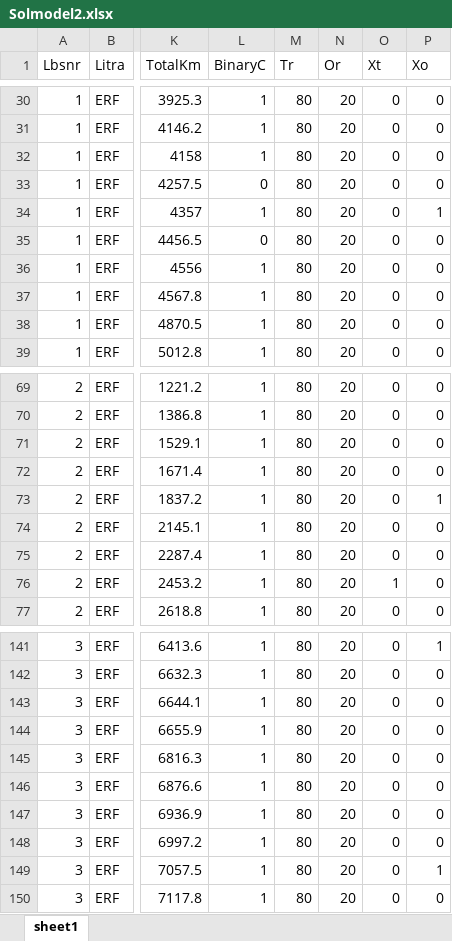
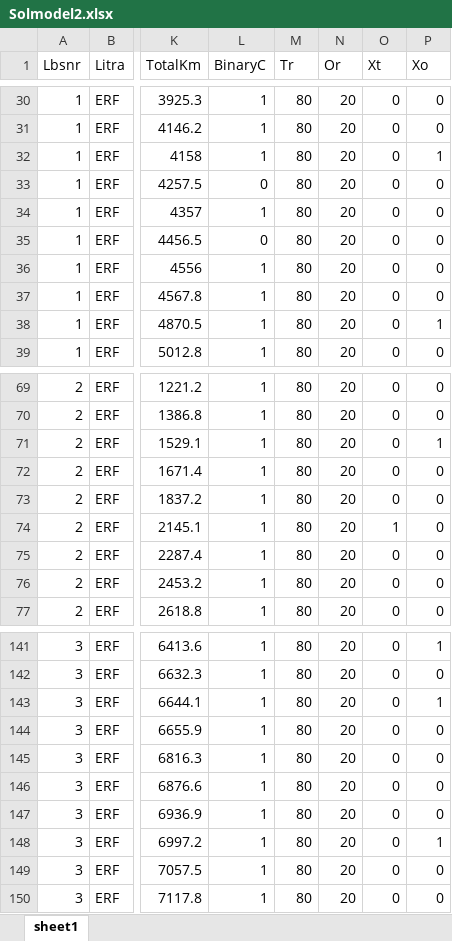
Before and after one commit to EmmaVic/Bachelor, an Excel workbook: Solmodel2.xlsx, sheet sheet1, drawn as a sheet; only a part is shown, gaps mark what is left out; values as stored, in another font and other column widths than the file's, no borders; the diff covers the shown part only; the diff names each change by its address in the sheet, - before the commit and + after, or states it on an @@ line.

```diff
--- a/Solmodel2.xlsx (sheet sheet1)
+++ b/Solmodel2.xlsx (sheet sheet1)
-P32 (Xo): 0
+P32 (Xo): 1
-P34 (Xo): 1
+P34 (Xo): 0
-P38 (Xo): 0
+P38 (Xo): 1
-P71 (Xo): 0
+P71 (Xo): 1
-P73 (Xo): 1
+P73 (Xo): 0
-O74 (Xt): 0
+O74 (Xt): 1
-O76 (Xt): 1
+O76 (Xt): 0
-P143 (Xo): 0
+P143 (Xo): 1
-P148 (Xo): 0
+P148 (Xo): 1
-P149 (Xo): 1
+P149 (Xo): 0
```
Also changed, not shown: 38 edited cells elsewhere in this sheet, 1 other file.
